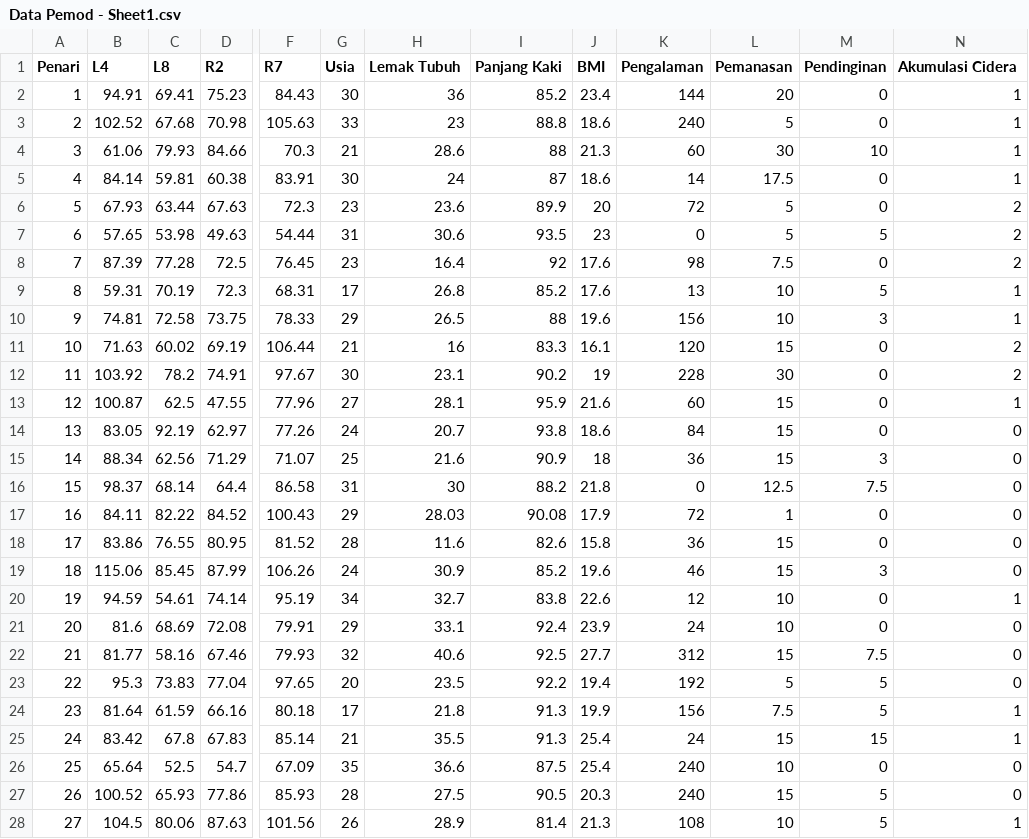
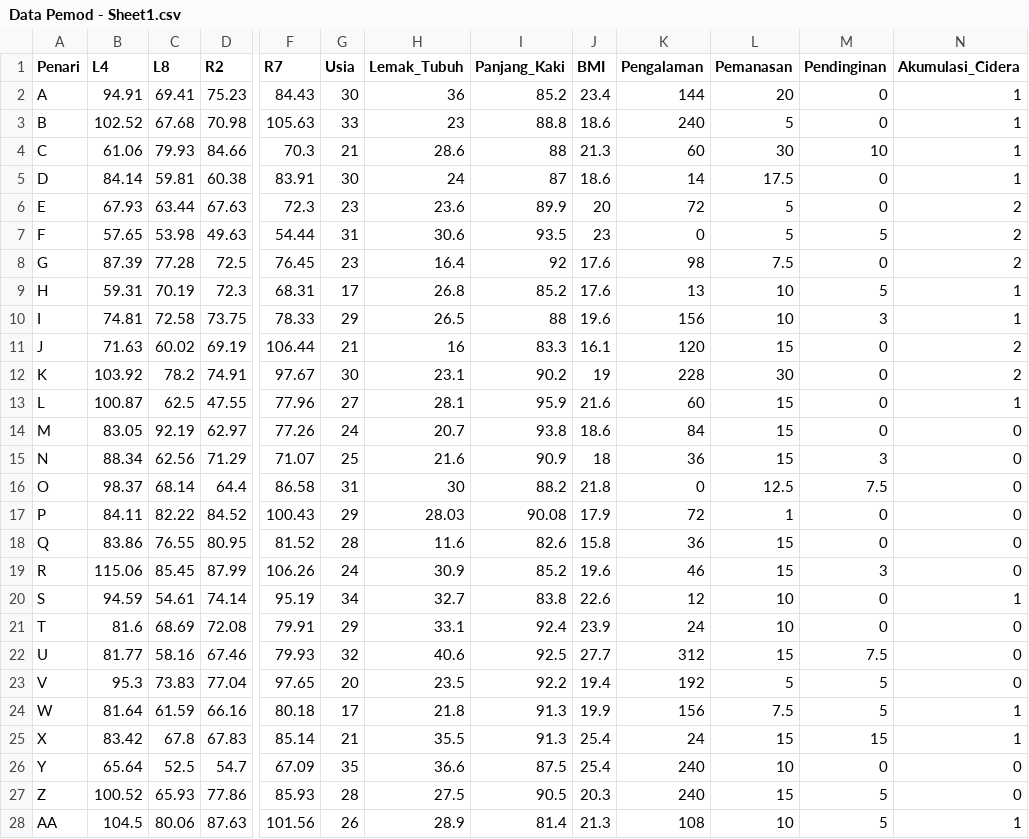
Before and after one commit to ImmanuelAnthony/ansosmedImmanuel, a CSV file: Data Pemod - Sheet1.csv, drawn as a sheet; only a part is shown, gaps mark what is left out; the diff covers the shown part only; the diff names each change by its address in the sheet, - before the commit and + after, or states it on an @@ line.

Commit message:
Add files via upload

```diff
--- a/Data Pemod - Sheet1.csv
+++ b/Data Pemod - Sheet1.csv
-H1: Lemak Tubuh
+H1: Lemak_Tubuh
-I1: Panjang Kaki
+I1: Panjang_Kaki
-N1: Akumulasi Cidera
+N1: Akumulasi_Cidera
-A2 (Penari): 1
+A2 (Penari): A
-A3 (Penari): 2
+A3 (Penari): B
-A4 (Penari): 3
+A4 (Penari): C
-A5 (Penari): 4
+A5 (Penari): D
-A6 (Penari): 5
+A6 (Penari): E
-A7 (Penari): 6
+A7 (Penari): F
-A8 (Penari): 7
+A8 (Penari): G
-A9 (Penari): 8
+A9 (Penari): H
-A10 (Penari): 9
+A10 (Penari): I
-A11 (Penari): 10
+A11 (Penari): J
-A12 (Penari): 11
+A12 (Penari): K
-A13 (Penari): 12
+A13 (Penari): L
-A14 (Penari): 13
+A14 (Penari): M
-A15 (Penari): 14
+A15 (Penari): N
-A16 (Penari): 15
+A16 (Penari): O
-A17 (Penari): 16
+A17 (Penari): P
-A18 (Penari): 17
+A18 (Penari): Q
-A19 (Penari): 18
+A19 (Penari): R
-A20 (Penari): 19
+A20 (Penari): S
-A21 (Penari): 20
+A21 (Penari): T
-A22 (Penari): 21
+A22 (Penari): U
-A23 (Penari): 22
+A23 (Penari): V
-A24 (Penari): 23
+A24 (Penari): W
-A25 (Penari): 24
+A25 (Penari): X
-A26 (Penari): 25
+A26 (Penari): Y
-A27 (Penari): 26
+A27 (Penari): Z
-A28 (Penari): 27
+A28 (Penari): AA
```
Also changed, not shown: 3 edited cells elsewhere in this file.
